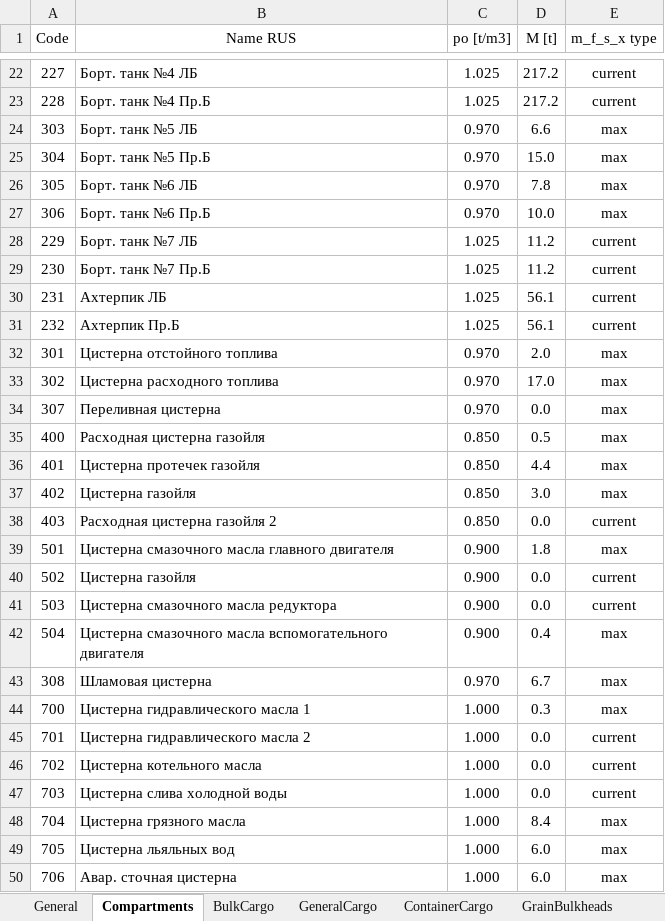
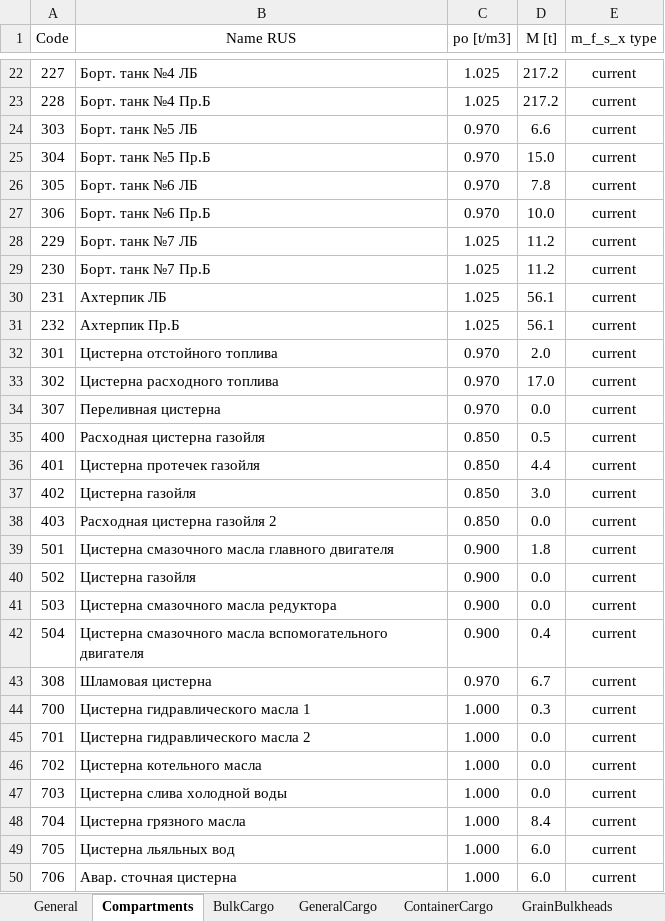
Before and after one commit to KnstAnt/sss-test-report, an Excel workbook: src/bin/SSS_Sofia_test6.xlsx, sheet Compartments, drawn as a sheet; only a part is shown, gaps mark what is left out; values as stored, in another font and other column widths than the file's, no borders; the diff covers the shown part only; the diff names each change by its address in the sheet, - before the commit and + after, or states it on an @@ line.

```diff
--- a/src/bin/SSS_Sofia_test6.xlsx (sheet Compartments)
+++ b/src/bin/SSS_Sofia_test6.xlsx (sheet Compartments)
-E24:E27 (m_f_s_x type): max
+E24:E27 (m_f_s_x type): current
-E32:E37 (m_f_s_x type): max
+E32:E37 (m_f_s_x type): current
-E39 (m_f_s_x type): max
+E39 (m_f_s_x type): current
-E42:E44 (m_f_s_x type): max
+E42:E44 (m_f_s_x type): current
-E48:E50 (m_f_s_x type): max
+E48:E50 (m_f_s_x type): current
```
Also changed, not shown: 2 edited cells elsewhere in this sheet, sheet GeneralCargo, src/bin/SSS_Sofia_test3.xlsx, src/bin/SSS_Sofia_test4.xlsx, 1 other file.
